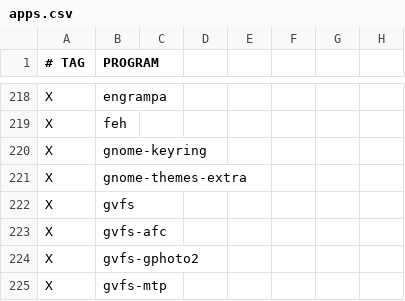
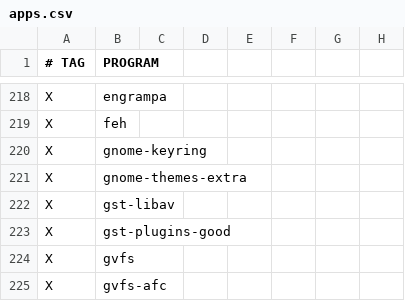
Before and after one commit to astsu777/bootstrap, a CSV file: apps.csv, drawn as a sheet; only a part is shown, gaps mark what is left out; the shorter side is filled out with more unchanged rows; the diff names each change by its address in the sheet, - before the commit and + after, or states it on an @@ line.

Commit message:
Add GStreamer lib/plugins to support video in Surf

```diff
--- a/apps.csv
+++ b/apps.csv
+row 222: X | gst-libav
+row 223: X | gst-plugins-good
```
